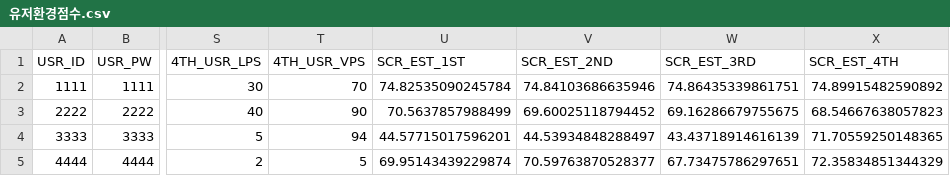
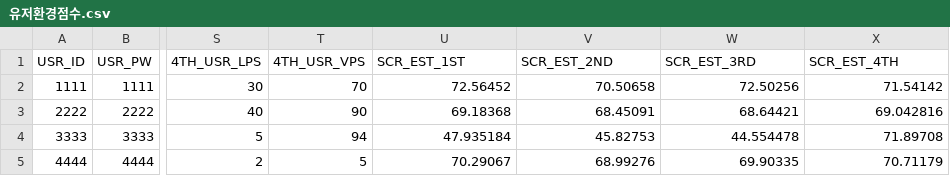
Before and after one commit to Orbit-Libra/Project_Libra, a CSV file: resource/csv_files/유저환경점수.csv, drawn as a sheet; only a part is shown, gaps mark what is left out; the diff names each change by its address in the sheet, - before the commit and + after, or states it on an @@ line.

```diff
--- a/resource/csv_files/유저환경점수.csv
+++ b/resource/csv_files/유저환경점수.csv
-U2 (SCR_EST_1ST): 74.82535090245784
+U2 (SCR_EST_1ST): 72.56452
-V2 (SCR_EST_2ND): 74.84103686635946
+V2 (SCR_EST_2ND): 70.50658
-W2 (SCR_EST_3RD): 74.86435339861751
+W2 (SCR_EST_3RD): 72.50256
-X2 (SCR_EST_4TH): 74.89915482590892
+X2 (SCR_EST_4TH): 71.54142
-U3 (SCR_EST_1ST): 70.5637857988499
+U3 (SCR_EST_1ST): 69.18368
-V3 (SCR_EST_2ND): 69.60025118794452
+V3 (SCR_EST_2ND): 68.45091
-W3 (SCR_EST_3RD): 69.16286679755675
+W3 (SCR_EST_3RD): 68.64421
-X3 (SCR_EST_4TH): 68.54667638057823
+X3 (SCR_EST_4TH): 69.042816
-U4 (SCR_EST_1ST): 44.57715017596201
+U4 (SCR_EST_1ST): 47.935184
-V4 (SCR_EST_2ND): 44.53934848288497
+V4 (SCR_EST_2ND): 45.82753
-W4 (SCR_EST_3RD): 43.43718914616139
+W4 (SCR_EST_3RD): 44.554478
-X4 (SCR_EST_4TH): 71.70559250148365
+X4 (SCR_EST_4TH): 71.89708
-U5 (SCR_EST_1ST): 69.95143439229874
+U5 (SCR_EST_1ST): 70.29067
-V5 (SCR_EST_2ND): 70.59763870528377
+V5 (SCR_EST_2ND): 68.99276
-W5 (SCR_EST_3RD): 67.73475786297651
+W5 (SCR_EST_3RD): 69.90335
-X5 (SCR_EST_4TH): 72.35834851344329
+X5 (SCR_EST_4TH): 70.71179
```
Also changed, not shown: resource/csv_files/예측데이터총합.csv, 7 other files.
